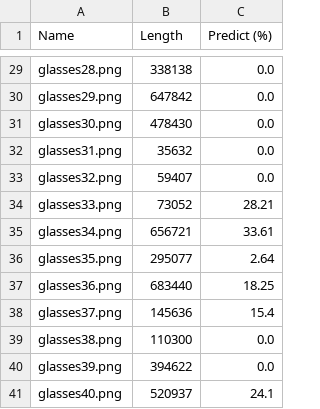
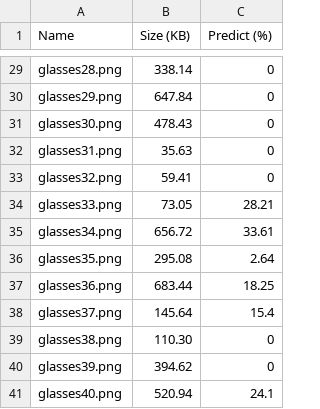
Before and after one commit to MichaelSalSail/deepfakedetection, a CSV file: testing/Stored Test Results/sunglasses_glasses.csv, drawn as a sheet; only a part is shown, gaps mark what is left out; the diff covers the shown part only; the diff names each change by its address in the sheet, - before the commit and + after, or states it on an @@ line.

```diff
--- a/testing/Stored Test Results/sunglasses_glasses.csv
+++ b/testing/Stored Test Results/sunglasses_glasses.csv
-B1: Length
+B1: Size (KB)
-B29 (Size (KB)): 338138
+B29 (Size (KB)): 338.14
-C29:C33 (Predict (%)): 0.0
+C29:C33 (Predict (%)): 0
-B30 (Size (KB)): 647842
+B30 (Size (KB)): 647.84
-B31 (Size (KB)): 478430
+B31 (Size (KB)): 478.43
-B32 (Size (KB)): 35632
+B32 (Size (KB)): 35.63
-B33 (Size (KB)): 59407
+B33 (Size (KB)): 59.41
-B34 (Size (KB)): 73052
+B34 (Size (KB)): 73.05
-B35 (Size (KB)): 656721
+B35 (Size (KB)): 656.72
-B36 (Size (KB)): 295077
+B36 (Size (KB)): 295.08
-B37 (Size (KB)): 683440
+B37 (Size (KB)): 683.44
-B38 (Size (KB)): 145636
+B38 (Size (KB)): 145.64
-B39 (Size (KB)): 110300
+B39 (Size (KB)): 110.30
-C39:C40 (Predict (%)): 0.0
+C39:C40 (Predict (%)): 0
-B40 (Size (KB)): 394622
+B40 (Size (KB)): 394.62
-B41 (Size (KB)): 520937
+B41 (Size (KB)): 520.94
```
Also changed, not shown: 51 edited cells elsewhere in this file, testing/Stored Test Results/beards.csv, testing/Stored Test Results/deepfake_test_original.csv, 5 other files.
